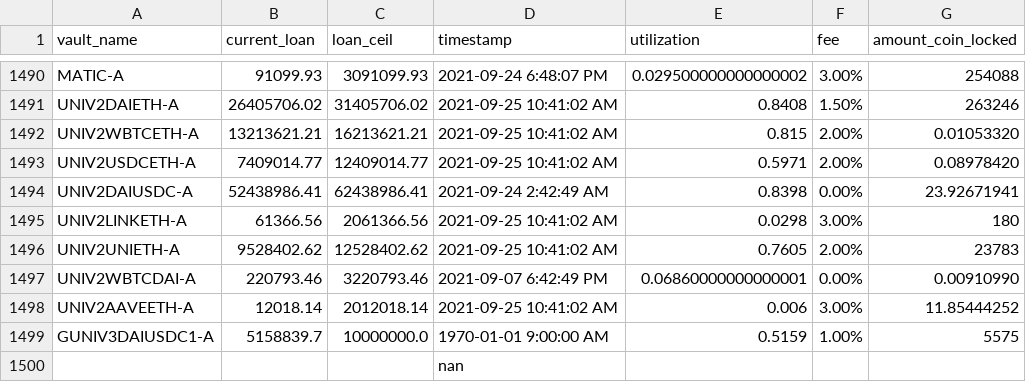
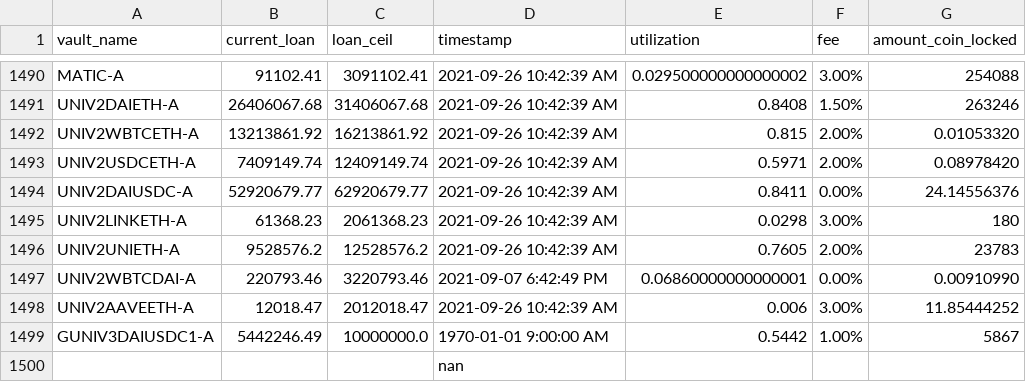
Before and after one commit to geniusnhu/daistats, a CSV file: daistats_data.csv, drawn as a sheet; only a part is shown, gaps mark what is left out; removed rows and columns are numbered as before the commit, all else as after; the diff covers the shown part only; the diff names each change by its address in the sheet, - before the commit and + after, or states it on an @@ line.

```diff
--- a/daistats_data.csv
+++ b/daistats_data.csv
-B1490 (current_loan): 91099.93
+B1490 (current_loan): 91102.41
-C1490 (loan_ceil): 3091099.93
+C1490 (loan_ceil): 3091102.41
-D1490 (timestamp): 2021-09-24 6:48:07 PM
+D1490 (timestamp): 2021-09-26 10:42:39 AM
-B1491 (current_loan): 26405706.02
+B1491 (current_loan): 26406067.68
-C1491 (loan_ceil): 31405706.02
+C1491 (loan_ceil): 31406067.68
-D1491:D1493 (timestamp): 2021-09-25 10:41:02 AM
+D1491:D1493 (timestamp): 2021-09-26 10:42:39 AM
-B1492 (current_loan): 13213621.21
+B1492 (current_loan): 13213861.92
-C1492 (loan_ceil): 16213621.21
+C1492 (loan_ceil): 16213861.92
-B1493 (current_loan): 7409014.77
+B1493 (current_loan): 7409149.74
-C1493 (loan_ceil): 12409014.77
+C1493 (loan_ceil): 12409149.74
-row 1494: UNIV2DAIUSDC-A | 52438986.41 | 62438986.41 | 2021-09-24 2:42:49 AM | 0.8398 | 0.00% | 23.92671941
+row 1494: UNIV2DAIUSDC-A | 52920679.77 | 62920679.77 | 2021-09-26 10:42:39 AM | 0.8411 | 0.00% | 24.14556376
-B1495 (current_loan): 61366.56
+B1495 (current_loan): 61368.23
-C1495 (loan_ceil): 2061366.56
+C1495 (loan_ceil): 2061368.23
-D1495:D1496 (timestamp): 2021-09-25 10:41:02 AM
+D1495:D1496 (timestamp): 2021-09-26 10:42:39 AM
-B1496 (current_loan): 9528402.62
+B1496 (current_loan): 9528576.2
-C1496 (loan_ceil): 12528402.62
+C1496 (loan_ceil): 12528576.2
-B1498 (current_loan): 12018.14
+B1498 (current_loan): 12018.47
-C1498 (loan_ceil): 2012018.14
+C1498 (loan_ceil): 2012018.47
-D1498 (timestamp): 2021-09-25 10:41:02 AM
+D1498 (timestamp): 2021-09-26 10:42:39 AM
-B1499 (current_loan): 5158839.7
+B1499 (current_loan): 5442246.49
-E1499 (utilization): 0.5159
+E1499 (utilization): 0.5442
-G1499 (amount_coin_locked): 5575
+G1499 (amount_coin_locked): 5867
```
Also changed, not shown: 8 added rows, 8 removed rows and 17 edited cells elsewhere in this file.
